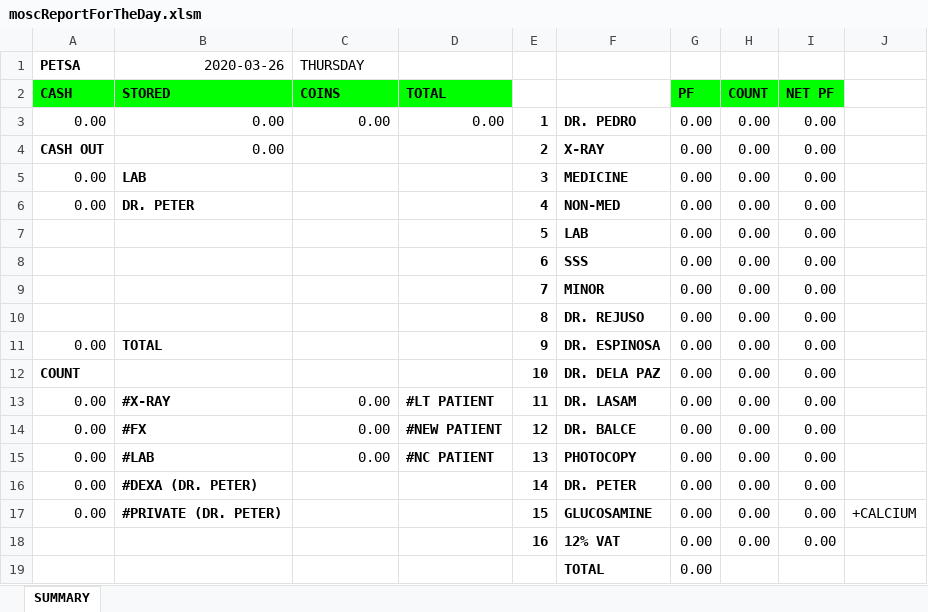
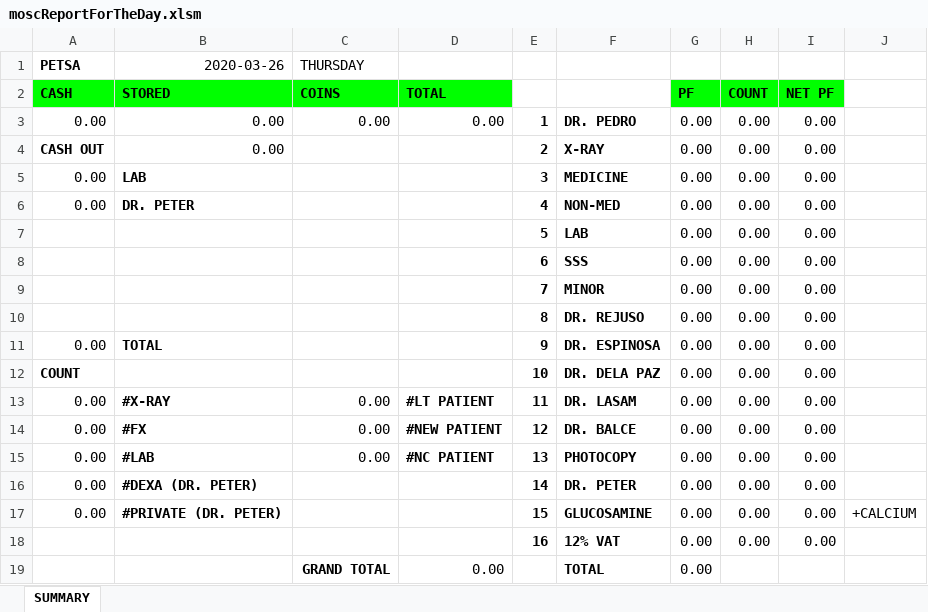
Before and after one commit to usbong/MOSC, an Excel workbook: Forms/Information Desk/moscReportForTheDay.xlsm, sheet SUMMARY, drawn as a sheet; values as stored, in another font and other column widths than the file's, no borders; the diff names each change by its address in the sheet, - before the commit and + after, or states it on an @@ line.

Commit message:
Add files via upload

```diff
--- a/Forms/Information Desk/moscReportForTheDay.xlsm (sheet SUMMARY)
+++ b/Forms/Information Desk/moscReportForTheDay.xlsm (sheet SUMMARY)
-C19 (COINS): (empty)
+C19 (COINS): GRAND TOTAL
-D19 (TOTAL): (empty)
+D19 (TOTAL): 0.00
```
